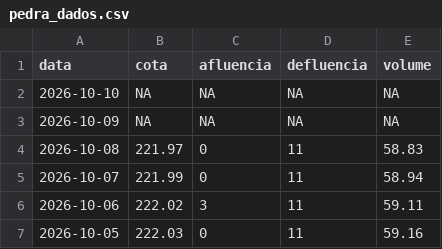
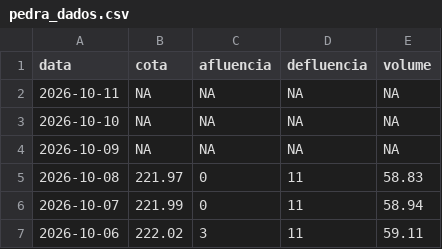
Before and after one commit to paulobarros/res_pedra, a CSV file: data/pedra_dados.csv, drawn as a sheet; only a part is shown; the shorter side is filled out with more unchanged rows; the diff names each change by its address in the sheet, - before the commit and + after, or states it on an @@ line.

```diff
--- a/data/pedra_dados.csv
+++ b/data/pedra_dados.csv
+row 2: 2026-10-11 | NA | NA | NA | NA
```
